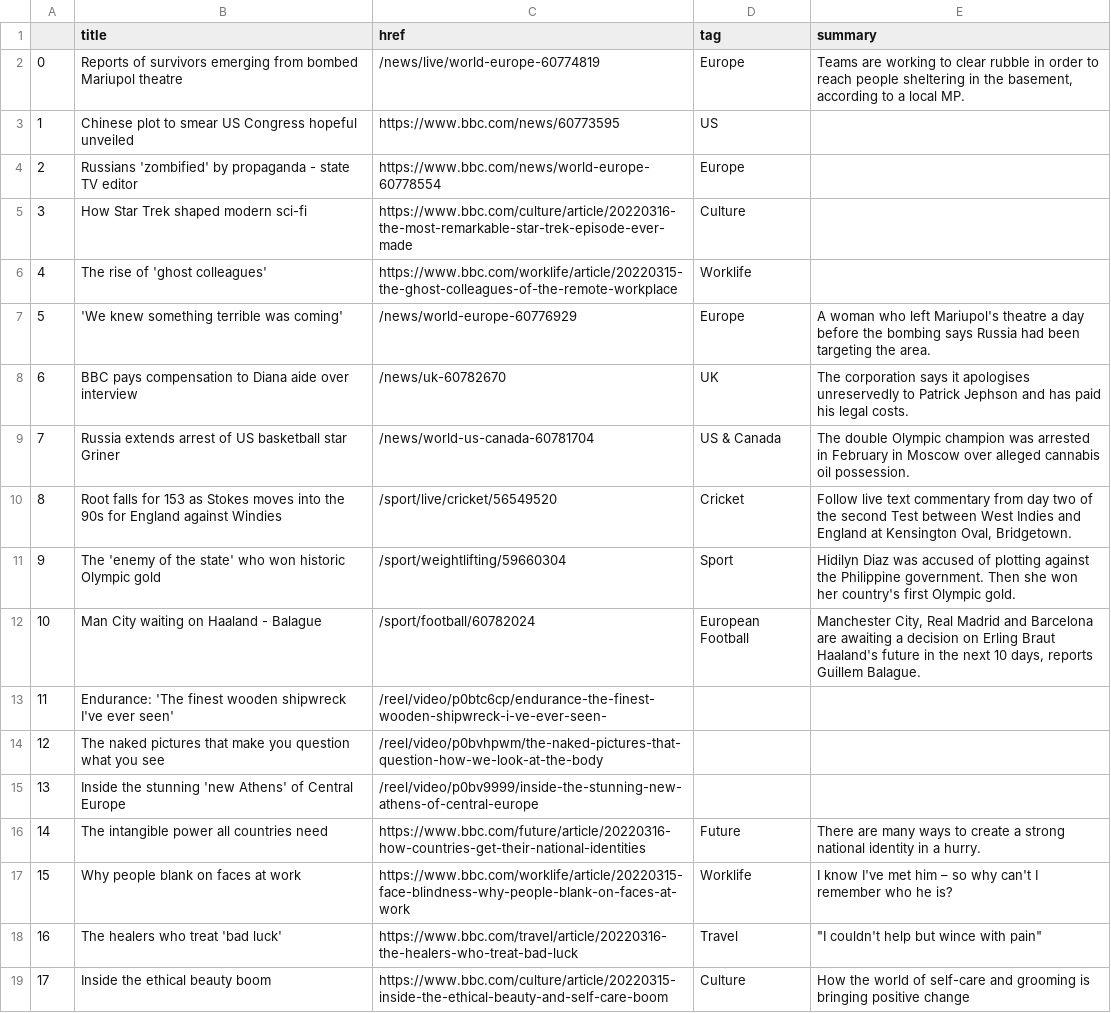
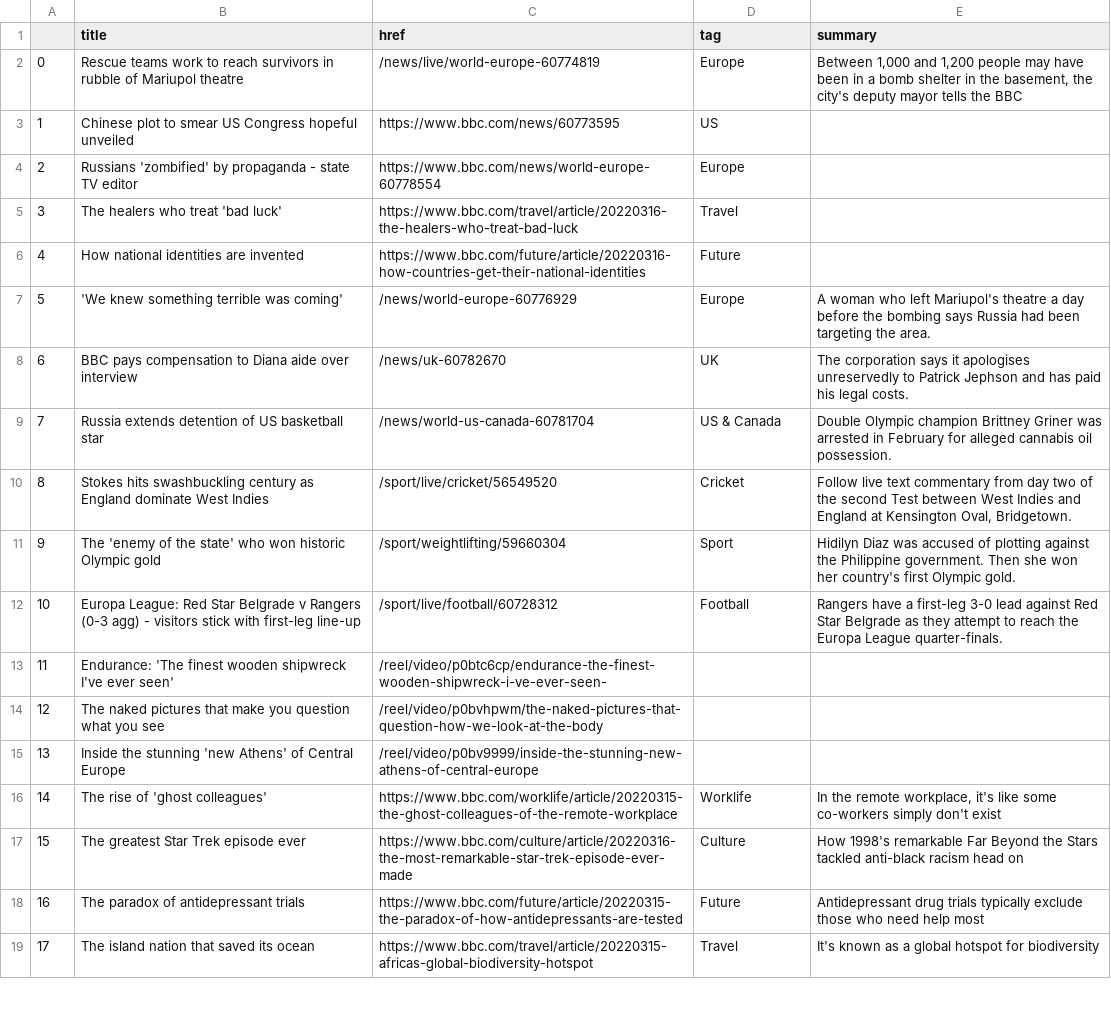
Before and after one commit to tunabellybella/Scraper, a CSV file: bbc-headlines.csv, drawn as a sheet; only a part is shown; the diff covers the shown part only.

```diff
--- a/bbc-headlines.csv
+++ b/bbc-headlines.csv
@@ -1,13 +1,13 @@
 ,title,href,tag,summary
-0,Reports of survivors emerging from bombed Mariupol theatre,/news/live/world-europe-60774819,Europe,"Teams are working to clear rubble in order to reach people sheltering in the basement, according to a local MP."
+0,Rescue teams work to reach survivors in rubble of Mariupol theatre,/news/live/world-europe-60774819,Europe,"Between 1,000 and 1,200 people may have been in a bomb shelter in the basement, the city's deputy mayor tells the BBC"
 1,Chinese plot to smear US Congress hopeful unveiled,https://www.bbc.com/news/60773595,US,
 2,Russians 'zombified' by propaganda - state TV editor,https://www.bbc.com/news/world-europe-60778554,Europe,
-3,How Star Trek shaped modern sci-fi,https://www.bbc.com/culture/article/20220316-the-most-remarkable-star-trek-episode-ever-made,Culture,
-4,The rise of 'ghost colleagues',https://www.bbc.com/worklife/article/20220315-the-ghost-colleagues-of-the-remote-workplace,Worklife,
+3,The healers who treat 'bad luck',https://www.bbc.com/travel/article/20220316-the-healers-who-treat-bad-luck,Travel,
+4,How national identities are invented,https://www.bbc.com/future/article/20220316-how-countries-get-their-national-identities,Future,
 5,'We knew something terrible was coming',/news/world-europe-60776929,Europe,A woman who left Mariupol's theatre a day before the bombing says Russia had been targeting the area.
 6,BBC pays compensation to Diana aide over interview,/news/uk-60782670,UK,The corporation says it apologises unreservedly to Patrick Jephson and has paid his legal costs.
-7,Russia extends arrest of US basketball star Griner,/news/world-us-canada-60781704,US & Canada,The double Olympic champion was arrested in February in Moscow over alleged cannabis oil possession.
-8,Root falls for 153 as Stokes moves into the 90s for England against Windies,/sport/live/cricket/56549520,Cricket,"Follow live text commentary from day two of the second Test between West Indies and England at Kensington Oval, Bridgetown."
+7,Russia extends detention of US basketball star,/news/world-us-canada-60781704,US & Canada,Double Olympic champion Brittney Griner was arrested in February for alleged cannabis oil possession.
+8,Stokes hits swashbuckling century as England dominate West Indies,/sport/live/cricket/56549520,Cricket,"Follow live text commentary from day two of the second Test between West Indies and England at Kensington Oval, Bridgetown."
 9,The 'enemy of the state' who won historic Olympic gold,/sport/weightlifting/59660304,Sport,Hidilyn Diaz was accused of plotting against the Philippine government. Then she won her country's first Olympic gold.
-10,Man City waiting on Haaland - Balague,/sport/football/60782024,European Football,"Manchester City, Real Madrid and Barcelona are awaiting a decision on Erling Braut Haaland's future in the next 10 days, reports Guillem Balague."
+10,Europa League: Red Star Belgrade v Rangers (0-3 agg) - visitors stick with first-leg line-up,/sport/live/football/60728312,Football,Rangers have a first-leg 3-0 lead against Red Star Belgrade as they attempt to reach the Europa League quarter-finals.
 11,Endurance: 'The finest wooden shipwreck I've ever seen',/reel/video/p0btc6cp/endurance-the-finest-wooden-shipwreck-i-ve-ever-seen-,,
@@ -15,5 +15,5 @@
 13,Inside the stunning 'new Athens' of Central Europe,/reel/video/p0bv9999/inside-the-stunning-new-athens-of-central-europe,,
-14,The intangible power all countries need,https://www.bbc.com/future/article/20220316-how-countries-get-their-national-identities,Future,There are many ways to create a strong national identity in a hurry.
-15,Why people blank on faces at work,https://www.bbc.com/worklife/article/20220315-face-blindness-why-people-blank-on-faces-at-work,Worklife,I know I've met him – so why can't I remember who he is?
-16,The healers who treat 'bad luck',https://www.bbc.com/travel/article/20220316-the-healers-who-treat-bad-luck,Travel,"""I couldn't help but wince with pain"""
-17,Inside the ethical beauty boom,https://www.bbc.com/culture/article/20220315-inside-the-ethical-beauty-and-self-care-boom,Culture,How the world of self-care and grooming is bringing positive change
+14,The rise of 'ghost colleagues',https://www.bbc.com/worklife/article/20220315-the-ghost-colleagues-of-the-remote-workplace,Worklife,"In the remote workplace, it's like some co-workers simply don't exist"
+15,The greatest Star Trek episode ever,https://www.bbc.com/culture/article/20220316-the-most-remarkable-star-trek-episode-ever-made,Culture,How 1998's remarkable Far Beyond the Stars tackled anti-black racism head on
+16,The paradox of antidepressant trials,https://www.bbc.com/future/article/20220315-the-paradox-of-how-antidepressants-are-tested,Future,Antidepressant drug trials typically exclude those who need help most
+17,The island nation that saved its ocean,https://www.bbc.com/travel/article/20220315-africas-global-biodiversity-hotspot,Travel,It's known as a global hotspot for biodiversity
```
Also changed, not shown: 14 edited cells elsewhere in this file.
